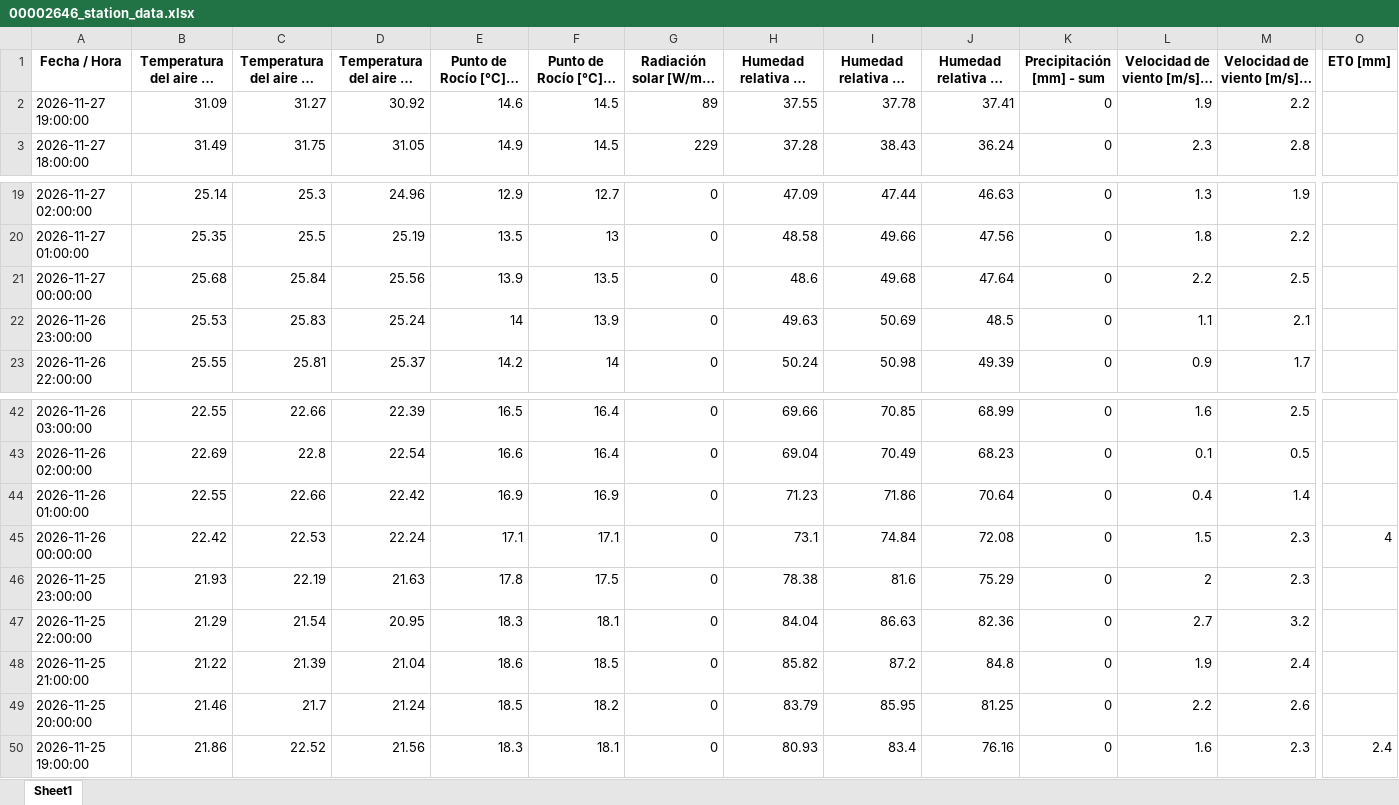
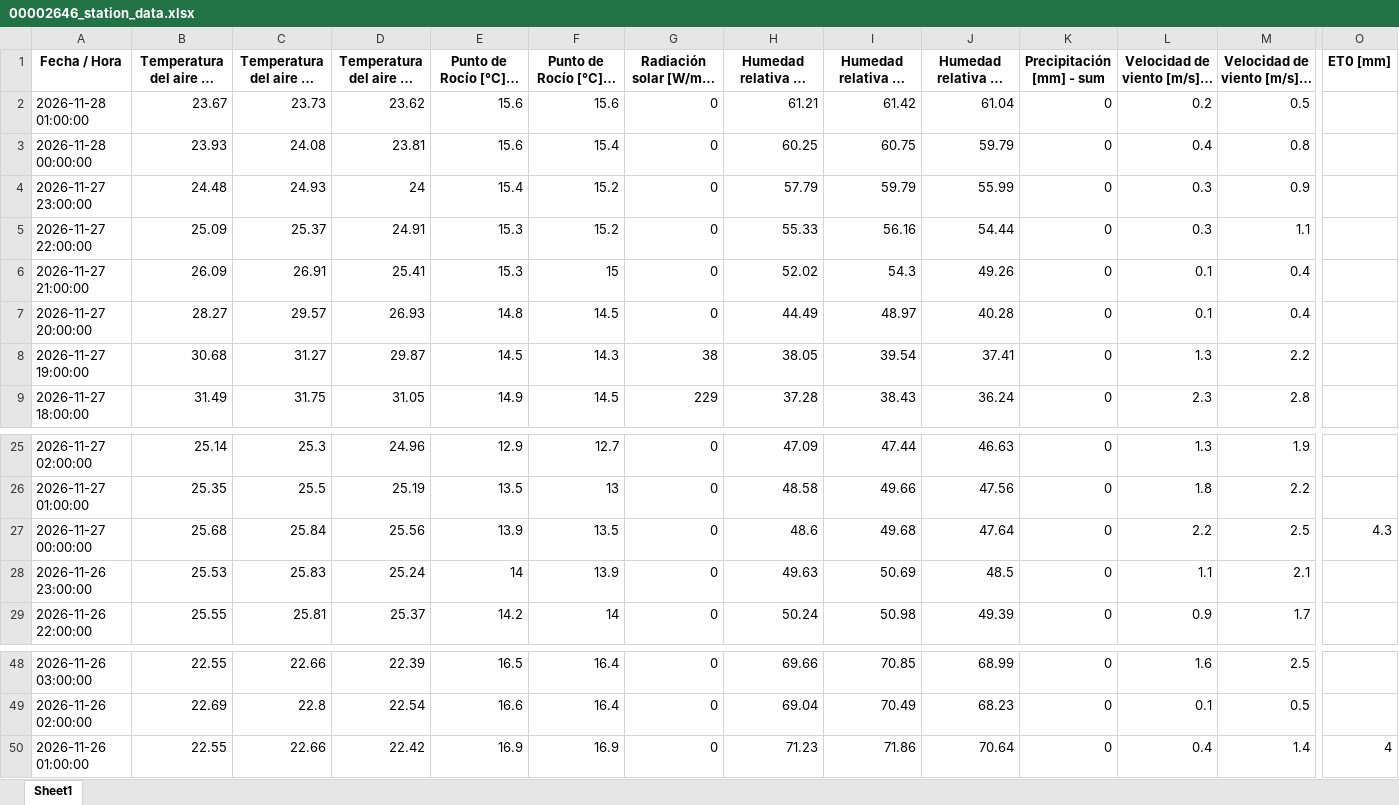
Before and after one commit to intasalta/imetos, an Excel workbook: 00002646_station_data.xlsx, sheet Sheet1, drawn as a sheet; only a part is shown, gaps mark what is left out; long unchanged cells end in …; values as stored, in another font and other column widths than the file's, no borders; removed rows and columns are numbered as before the commit, all else as after; rows hold the shown columns only; the diff names each change by its address in the sheet, - before the commit and + after, or states it on an @@ line.

```diff
--- a/00002646_station_data.xlsx (sheet Sheet1)
+++ b/00002646_station_data.xlsx (sheet Sheet1)
+row 2: 2026-11-28 01:00:00 | 23.67 | 23.73 | 23.62 | 15.6 | 15.6 | 0 | 61.21 | 61.42 | 61.04 | 0 | 0.2 | 0.5
+row 3: 2026-11-28 00:00:00 | 23.93 | 24.08 | 23.81 | 15.6 | 15.4 | 0 | 60.25 | 60.75 | 59.79 | 0 | 0.4 | 0.8
+row 4: 2026-11-27 23:00:00 | 24.48 | 24.93 | 24 | 15.4 | 15.2 | 0 | 57.79 | 59.79 | 55.99 | 0 | 0.3 | 0.9
+row 5: 2026-11-27 22:00:00 | 25.09 | 25.37 | 24.91 | 15.3 | 15.2 | 0 | 55.33 | 56.16 | 54.44 | 0 | 0.3 | 1.1
+row 6: 2026-11-27 21:00:00 | 26.09 | 26.91 | 25.41 | 15.3 | 15 | 0 | 52.02 | 54.3 | 49.26 | 0 | 0.1 | 0.4
+row 7: 2026-11-27 20:00:00 | 28.27 | 29.57 | 26.93 | 14.8 | 14.5 | 0 | 44.49 | 48.97 | 40.28 | 0 | 0.1 | 0.4
-B8: 31.09
+B8: 30.68
-D8: 30.92
+D8: 29.87
-E8 (Punto de Rocío [°C] - promedio): 14.6
+E8 (Punto de Rocío [°C] - promedio): 14.5
-F8 (Punto de Rocío [°C] - mín): 14.5
+F8 (Punto de Rocío [°C] - mín): 14.3
-G8: 89
+G8: 38
-H8: 37.55
+H8: 38.05
-I8 (Humedad relativa HC [%] - máx): 37.78
+I8 (Humedad relativa HC [%] - máx): 39.54
-L8: 1.9
+L8: 1.3
-O27 (ET0 [mm]): (empty)
+O27 (ET0 [mm]): 4.3
-O50 (ET0 [mm]): (empty)
+O50 (ET0 [mm]): 4
-row 45: 2026-11-26 00:00:00 | 22.42 | 22.53 | 22.24 | 17.1 | 17.1 | 0 | 73.1 | 74.84 | 72.08 | 0 | 1.5 | 2.3 | 4
-row 46: 2026-11-25 23:00:00 | 21.93 | 22.19 | 21.63 | 17.8 | 17.5 | 0 | 78.38 | 81.6 | 75.29 | 0 | 2 | 2.3
-row 47: 2026-11-25 22:00:00 | 21.29 | 21.54 | 20.95 | 18.3 | 18.1 | 0 | 84.04 | 86.63 | 82.36 | 0 | 2.7 | 3.2
-row 48: 2026-11-25 21:00:00 | 21.22 | 21.39 | 21.04 | 18.6 | 18.5 | 0 | 85.82 | 87.2 | 84.8 | 0 | 1.9 | 2.4
-row 49: 2026-11-25 20:00:00 | 21.46 | 21.7 | 21.24 | 18.5 | 18.2 | 0 | 83.79 | 85.95 | 81.25 | 0 | 2.2 | 2.6
-row 50: 2026-11-25 19:00:00 | 21.86 | 22.52 | 21.56 | 18.3 | 18.1 | 0 | 80.93 | 83.4 | 76.16 | 0 | 1.6 | 2.3 | 2.4
```
Also changed, not shown: 00002586_station_data.xlsx, 4 other files.
